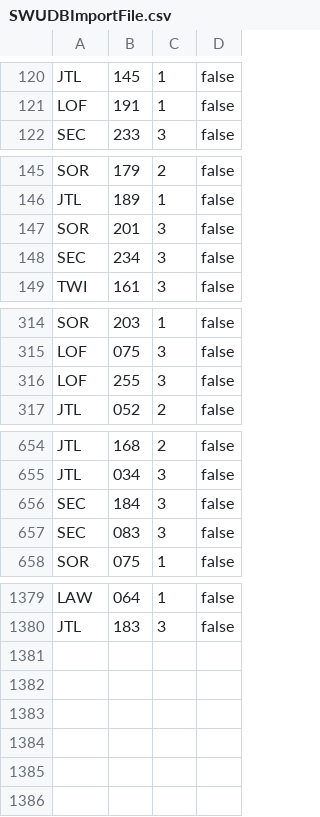
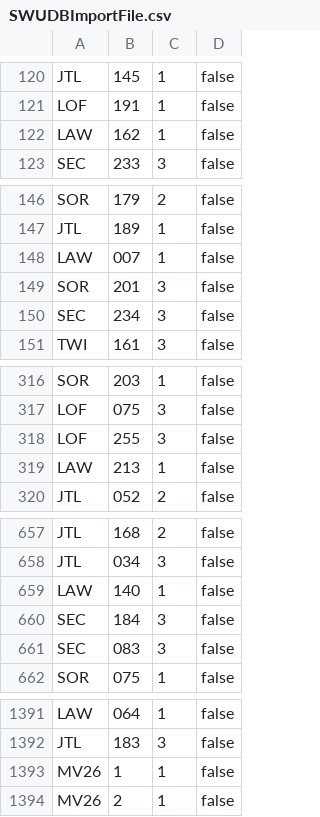
Before and after one commit to Asmoridin/card_games, a CSV file: S/Star_Wars_Unlimited/Data/SWUDBImportFile.csv, drawn as a sheet; only a part is shown, gaps mark what is left out; the diff covers the shown part only; the diff names each change by its address in the sheet, - before the commit and + after, or states it on an @@ line.

```diff
--- a/S/Star_Wars_Unlimited/Data/SWUDBImportFile.csv
+++ b/S/Star_Wars_Unlimited/Data/SWUDBImportFile.csv
+row 122: LAW | 162 | 1 | false
+row 148: LAW | 007 | 1 | false
+row 319: LAW | 213 | 1 | false
+row 659: LAW | 140 | 1 | false
+row 1393: MV26 | 1 | 1 | false
+row 1394: MV26 | 2 | 1 | false
```
Also changed, not shown: 8 added rows and 4 edited cells elsewhere in this file, 16 other files.
